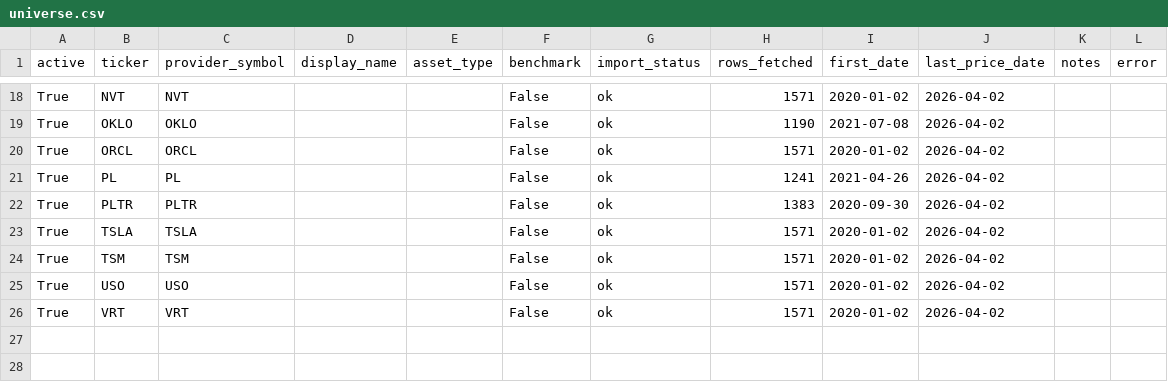
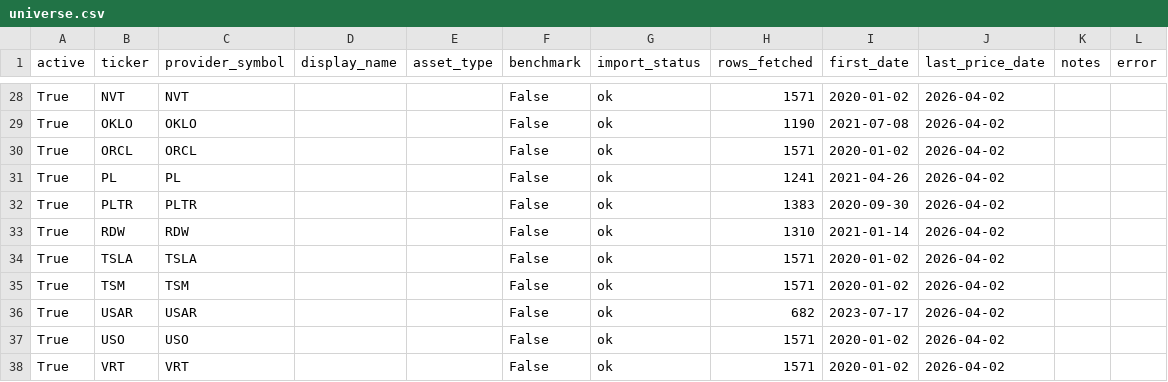
Before and after one commit to kyu6545-dot/mypage2, a CSV file: openbb-data-pipeline/data/universe.csv, drawn as a sheet; only a part is shown, gaps mark what is left out; the diff covers the shown part only.

```diff
--- a/openbb-data-pipeline/data/universe.csv
+++ b/openbb-data-pipeline/data/universe.csv
@@ -22,4 +32,6 @@ True,PL,PL,,,False,ok,1241,2021-04-26,2026-04-02,,
 True,PLTR,PLTR,,,False,ok,1383,2020-09-30,2026-04-02,,
+True,RDW,RDW,,,False,ok,1310,2021-01-14,2026-04-02,,
 True,TSLA,TSLA,,,False,ok,1571,2020-01-02,2026-04-02,,
 True,TSM,TSM,,,False,ok,1571,2020-01-02,2026-04-02,,
+True,USAR,USAR,,,False,ok,682,2023-07-17,2026-04-02,,
 True,USO,USO,,,False,ok,1571,2020-01-02,2026-04-02,,
```
Also changed, not shown: 10 added rows elsewhere in this file, 2 other files.
